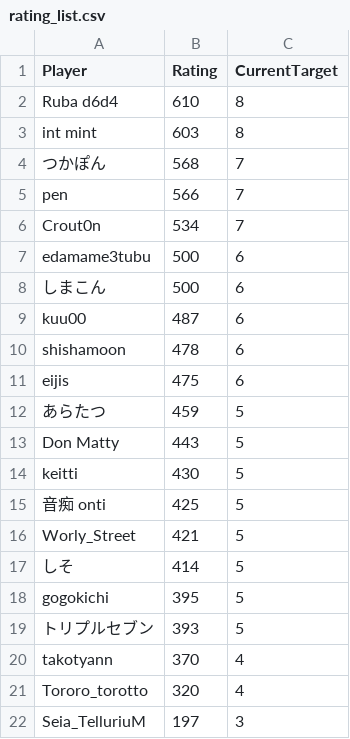
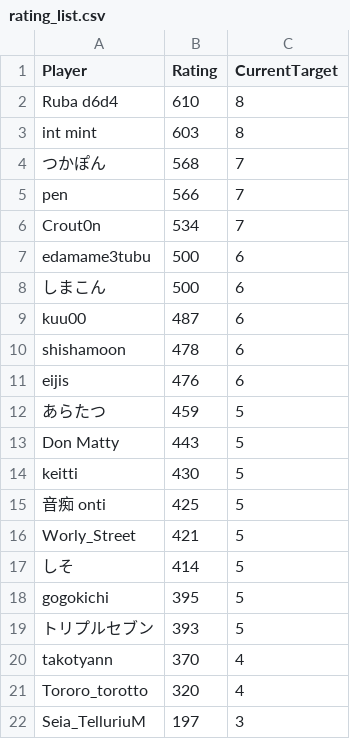
Before and after one commit to eijis-pan/CaromFargoRanking, a CSV file: src/CaromFargoRanking/data/rating_list.csv, drawn as a sheet.

Commit message:
GitHub Actions から差分を Push

```diff
--- a/src/CaromFargoRanking/data/rating_list.csv
+++ b/src/CaromFargoRanking/data/rating_list.csv
@@ -10,3 +10,3 @@
 "shishamoon","478","6"
-"eijis","475","6"
+"eijis","476","6"
 "あらたつ","459","5"
```
